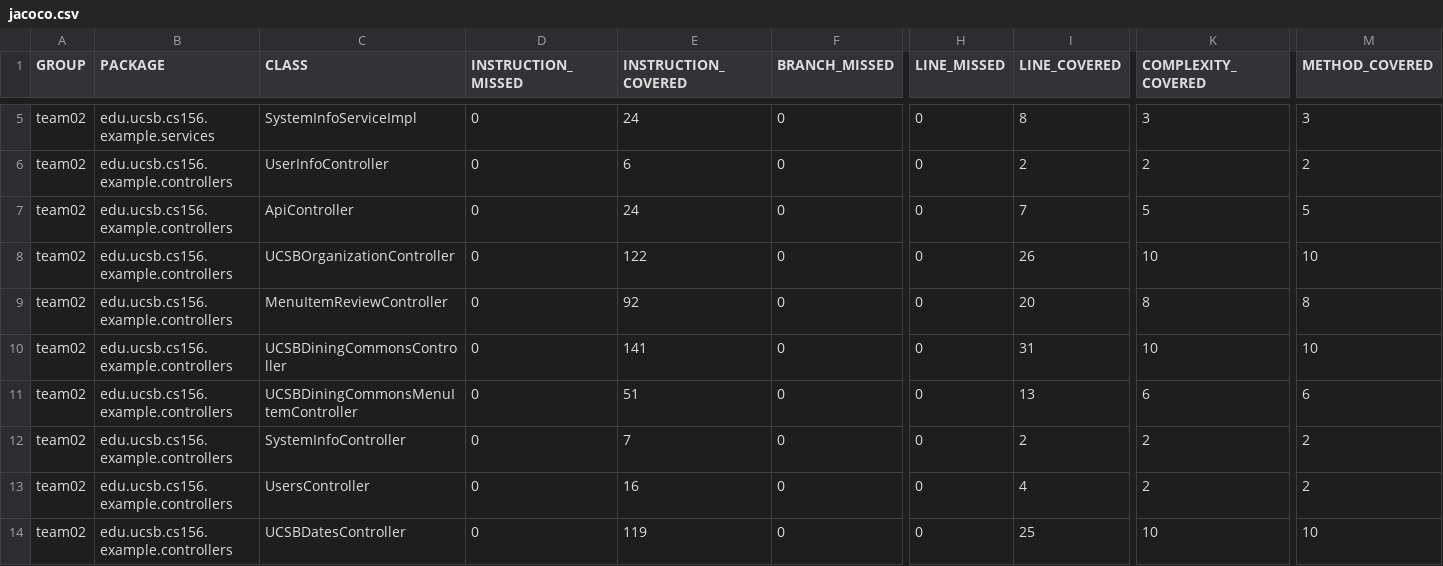
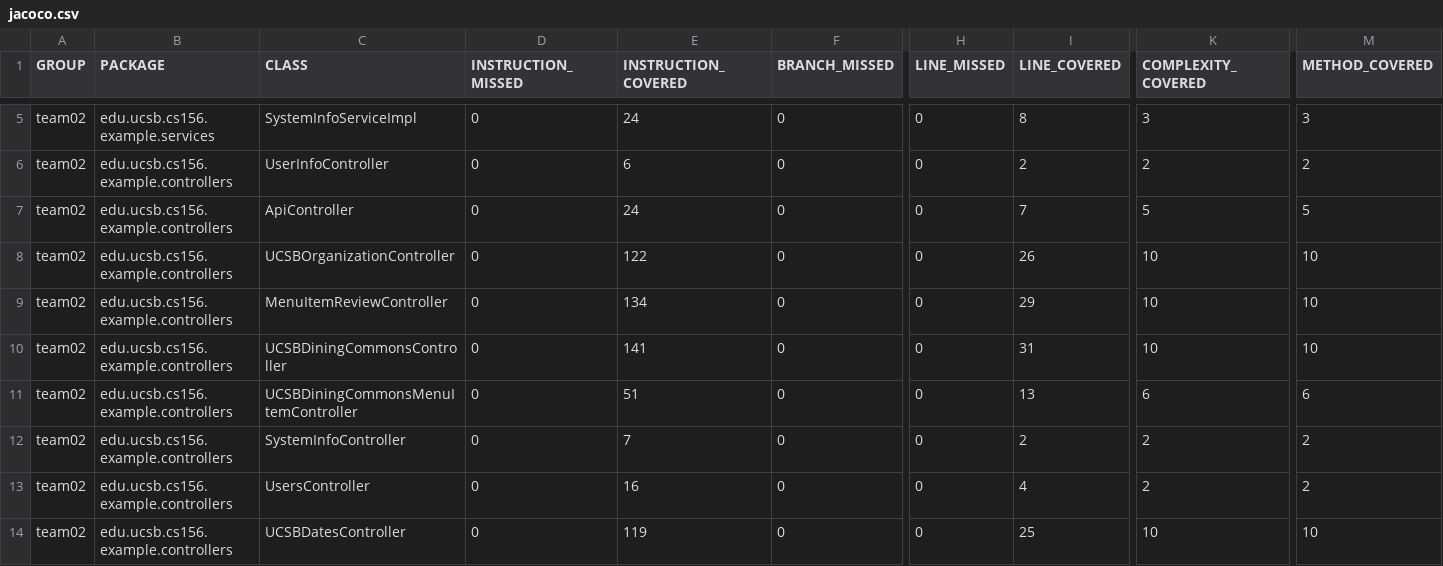
Before and after one commit to ucsb-cs156-f23/team02-f23-6pm-3, a CSV file: jacoco/jacoco.csv, drawn as a sheet; only a part is shown, gaps mark what is left out; the diff names each change by its address in the sheet, - before the commit and + after, or states it on an @@ line.

```diff
--- a/jacoco/jacoco.csv
+++ b/jacoco/jacoco.csv
-E9 (INSTRUCTION_COVERED): 92
+E9 (INSTRUCTION_COVERED): 134
-I9 (LINE_COVERED): 20
+I9 (LINE_COVERED): 29
-K9 (COMPLEXITY_COVERED): 8
+K9 (COMPLEXITY_COVERED): 10
-M9 (METHOD_COVERED): 8
+M9 (METHOD_COVERED): 10
```
Also changed, not shown: 7 other files.
